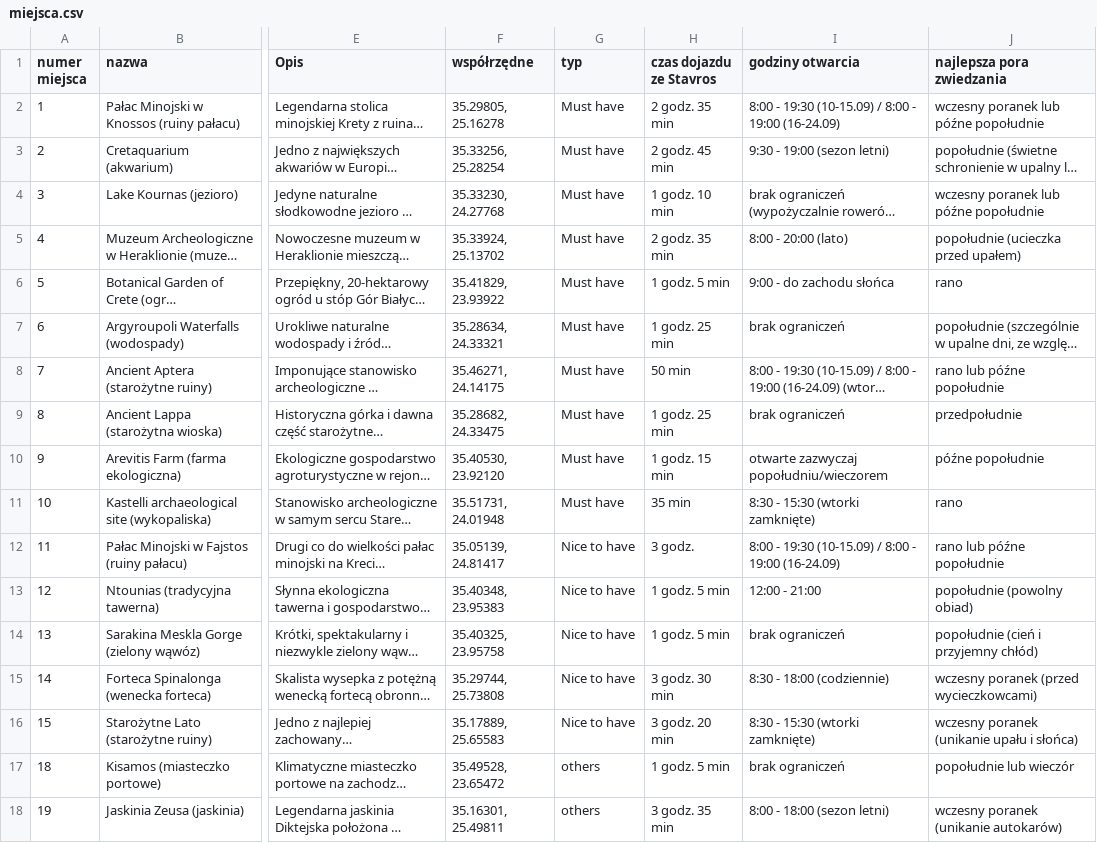
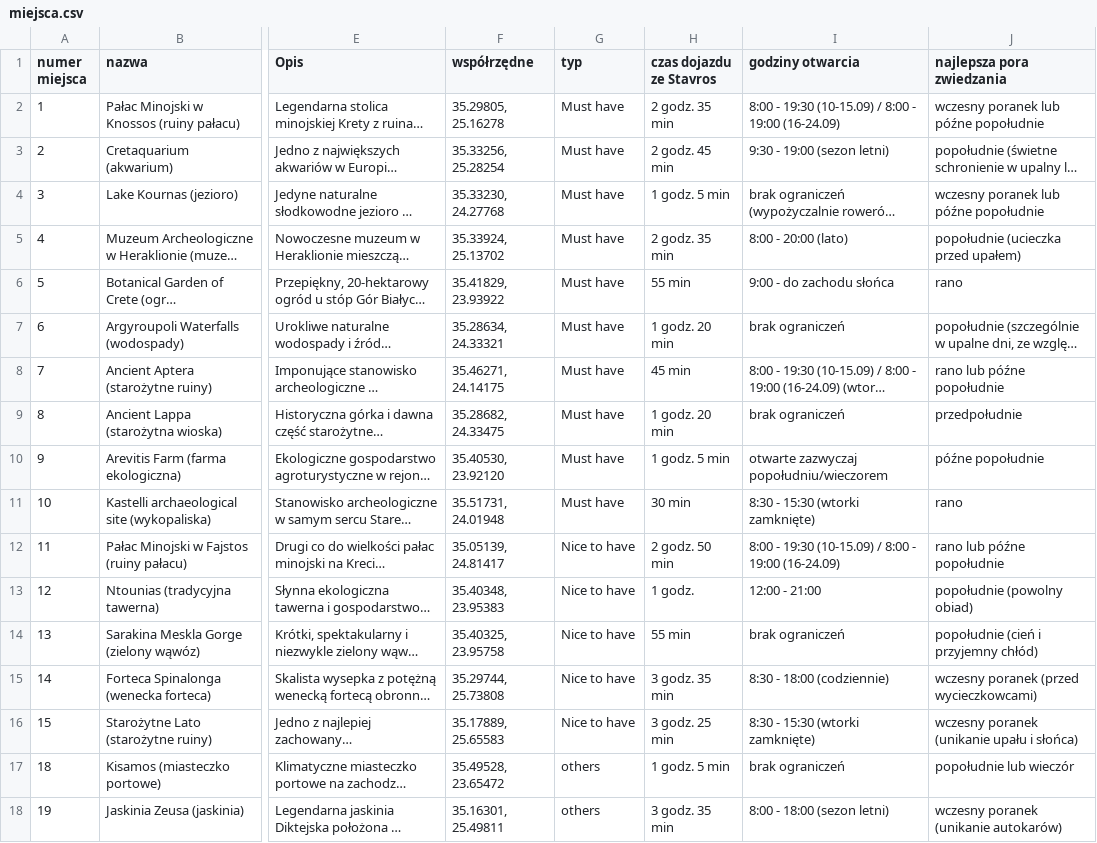
Before and after one commit to mgoral55/fadyssai, a CSV file: miejsca.csv, drawn as a sheet; only a part is shown, gaps mark what is left out; long unchanged cells end in …; the diff covers the shown part only; the diff names each change by its address in the sheet, - before the commit and + after, or states it on an @@ line.

```diff
--- a/miejsca.csv
+++ b/miejsca.csv
-H4 (czas dojazdu ze Stavros): 1 godz. 10 min
+H4 (czas dojazdu ze Stavros): 1 godz. 5 min
-H6 (czas dojazdu ze Stavros): 1 godz. 5 min
+H6 (czas dojazdu ze Stavros): 55 min
-H7 (czas dojazdu ze Stavros): 1 godz. 25 min
+H7 (czas dojazdu ze Stavros): 1 godz. 20 min
-H8 (czas dojazdu ze Stavros): 50 min
+H8 (czas dojazdu ze Stavros): 45 min
-H9 (czas dojazdu ze Stavros): 1 godz. 25 min
+H9 (czas dojazdu ze Stavros): 1 godz. 20 min
-H10 (czas dojazdu ze Stavros): 1 godz. 15 min
+H10 (czas dojazdu ze Stavros): 1 godz. 5 min
-H11 (czas dojazdu ze Stavros): 35 min
+H11 (czas dojazdu ze Stavros): 30 min
-H12 (czas dojazdu ze Stavros): 3 godz.
+H12 (czas dojazdu ze Stavros): 2 godz. 50 min
-H13 (czas dojazdu ze Stavros): 1 godz. 5 min
+H13 (czas dojazdu ze Stavros): 1 godz.
-H14 (czas dojazdu ze Stavros): 1 godz. 5 min
+H14 (czas dojazdu ze Stavros): 55 min
-H15 (czas dojazdu ze Stavros): 3 godz. 30 min
+H15 (czas dojazdu ze Stavros): 3 godz. 35 min
-H16 (czas dojazdu ze Stavros): 3 godz. 20 min
+H16 (czas dojazdu ze Stavros): 3 godz. 25 min
```
Also changed, not shown: 29 edited cells elsewhere in this file, 3 other files.
